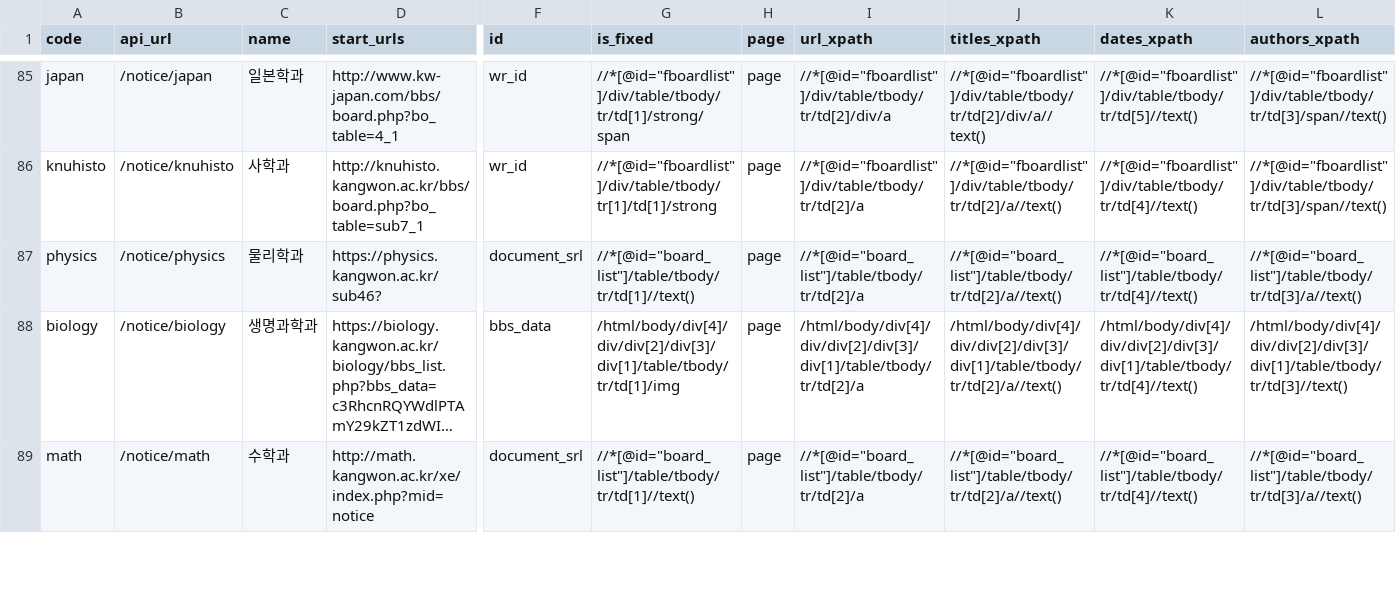
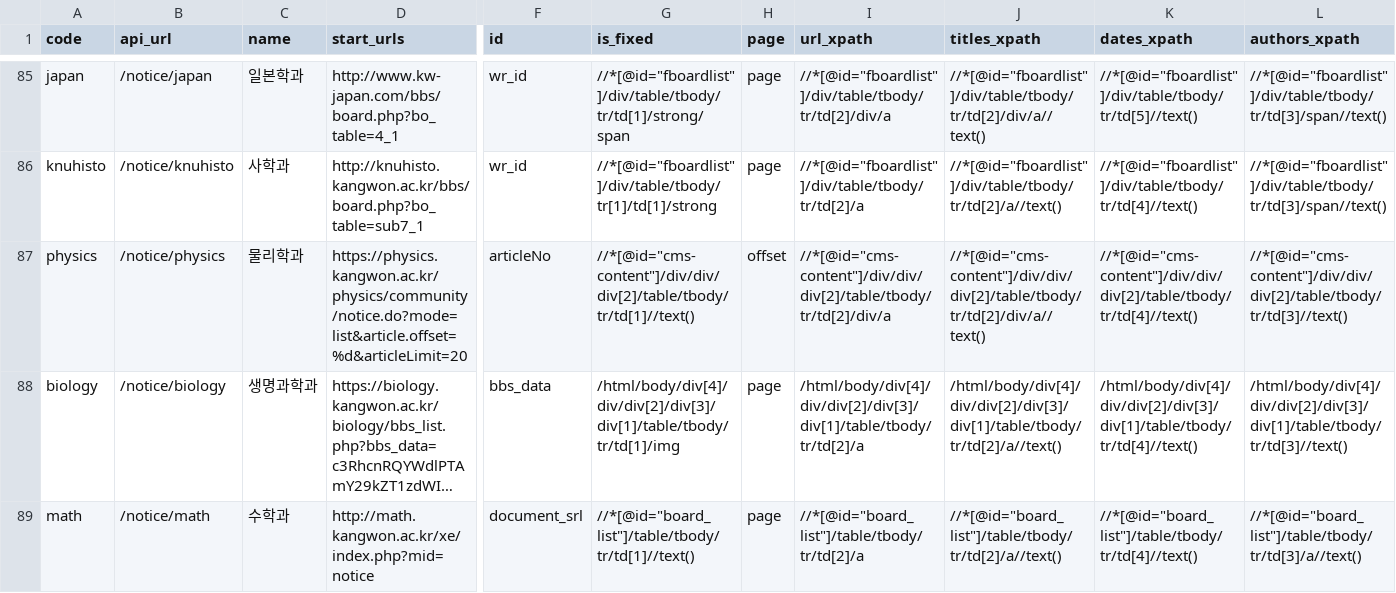
Before and after one commit to ppcomp/knu-notice-server, a CSV file: knu_notice/resources/board_data.csv, drawn as a sheet; only a part is shown, gaps mark what is left out; long unchanged cells end in …; the diff names each change by its address in the sheet, - before the commit and + after, or states it on an @@ line.

Commit message:
fix: 물리학과 사이트 개편에 따른 업데이트 (#91)

```diff
--- a/knu_notice/resources/board_data.csv
+++ b/knu_notice/resources/board_data.csv
-D87 (start_urls): https://physics.kangwon.ac.kr/sub46?
+D87 (start_urls): https://physics.kangwon.ac.kr/physics/community/notice.do?mode=list&article.offset=%d&articleLimit=20
-F87 (id): document_srl
+F87 (id): articleNo
-G87 (is_fixed): //*[@id="board_list"]/table/tbody/tr/td[1]//text()
+G87 (is_fixed): //*[@id="cms-content"]/div/div/div[2]/table/tbody/tr/td[1]//text()
-H87 (page): page
+H87 (page): offset
-I87 (url_xpath): //*[@id="board_list"]/table/tbody/tr/td[2]/a
+I87 (url_xpath): //*[@id="cms-content"]/div/div/div[2]/table/tbody/tr/td[2]/div/a
-J87 (titles_xpath): //*[@id="board_list"]/table/tbody/tr/td[2]/a//text()
+J87 (titles_xpath): //*[@id="cms-content"]/div/div/div[2]/table/tbody/tr/td[2]/div/a//text()
-K87 (dates_xpath): //*[@id="board_list"]/table/tbody/tr/td[4]//text()
+K87 (dates_xpath): //*[@id="cms-content"]/div/div/div[2]/table/tbody/tr/td[4]//text()
-L87 (authors_xpath): //*[@id="board_list"]/table/tbody/tr/td[3]/a//text()
+L87 (authors_xpath): //*[@id="cms-content"]/div/div/div[2]/table/tbody/tr/td[3]//text()
```
